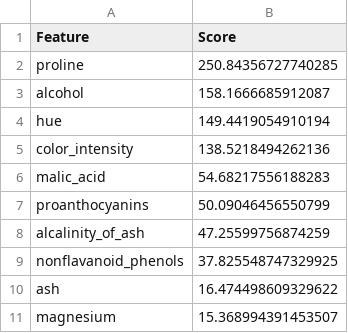
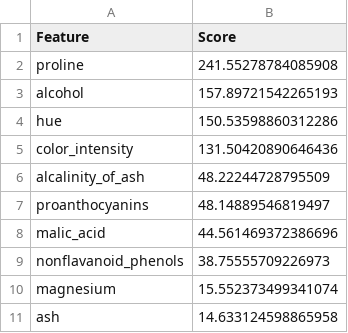
Before and after one commit to GaelBuenoBarthe/projet_machine_learning, a CSV file: sections/classification/classification_visualization/feature_selection/feature_scores_anova.csv, drawn as a sheet.

```diff
--- a/sections/classification/classification_visualization/feature_selection/feature_scores_anova.csv
+++ b/sections/classification/classification_visualization/feature_selection/feature_scores_anova.csv
@@ -1,11 +1,11 @@
 Feature,Score
-proline,250.84356727740285
-alcohol,158.1666685912087
-hue,149.4419054910194
-color_intensity,138.5218494262136
-malic_acid,54.68217556188283
-proanthocyanins,50.09046456550799
-alcalinity_of_ash,47.25599756874259
-nonflavanoid_phenols,37.825548747329925
-ash,16.474498609329622
-magnesium,15.368994391453507
+proline,241.55278784085908
+alcohol,157.89721542265193
+hue,150.53598860312286
+color_intensity,131.50420890646436
+alcalinity_of_ash,48.22244728795509
+proanthocyanins,48.14889546819497
+malic_acid,44.561469372386696
+nonflavanoid_phenols,38.75555709226973
+magnesium,15.552373499341074
+ash,14.633124598865958
```
Also changed, not shown: sections/classification/classification_visualization/feature_selection/data_cleaned_preprocessed_reduced.csv, 4 other files.
